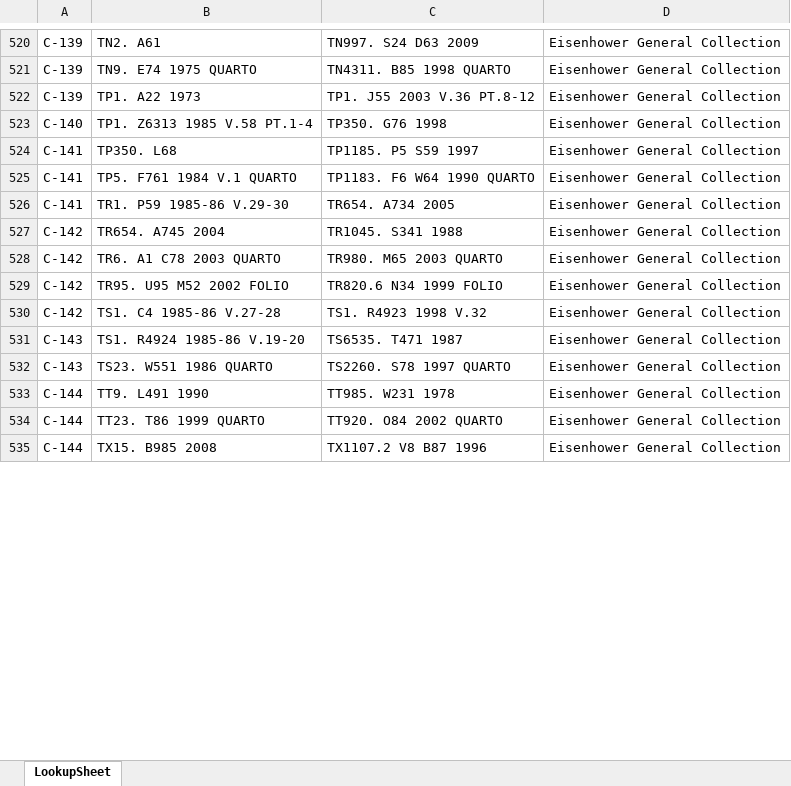
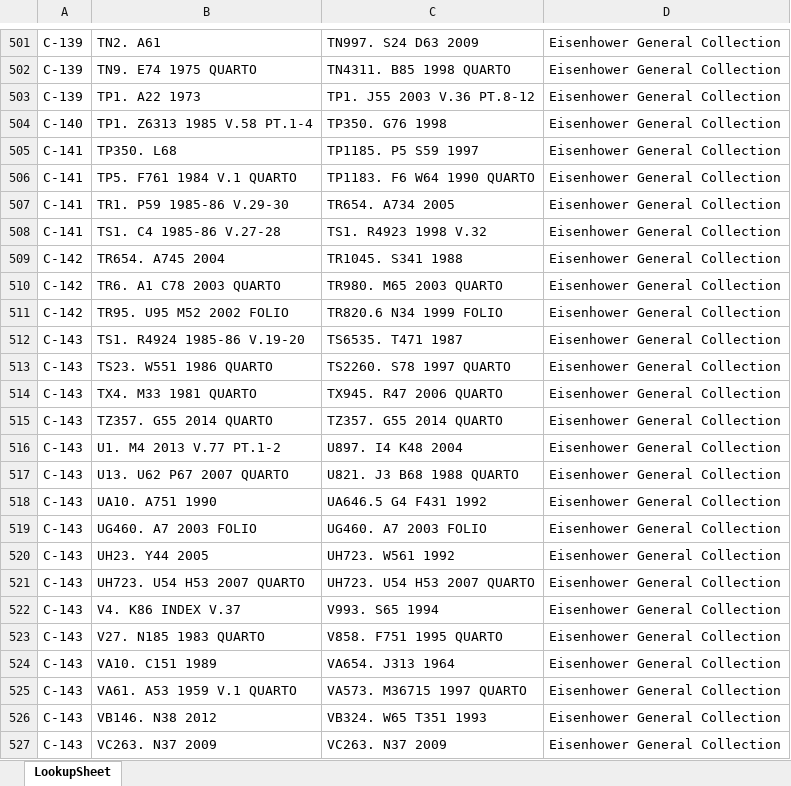
Before and after one commit to mcyzyk/GISAssessment, an Excel workbook: LookupSheet.xlsx, sheet LookupSheet, drawn as a sheet; only a part is shown, gaps mark what is left out; the shorter side is filled out with more unchanged rows; values as stored, in another font and other column widths than the file's, no borders; removed rows and columns are numbered as before the commit, all else as after; the diff covers the shown part only; the diff names each change by its address in the sheet, - before the commit and + after, or states it on an @@ line.

Commit message:
Added passthrough columns
Added passthrough columns:
NumberOfCheckouts
ItemNumber

```diff
--- a/LookupSheet.xlsx (sheet LookupSheet)
+++ b/LookupSheet.xlsx (sheet LookupSheet)
+row 508: C-141 | TS1. C4 1985-86 V.27-28 | TS1. R4923 1998 V.32 | Eisenhower General Collection
-row 530: C-142 | TS1. C4 1985-86 V.27-28 | TS1. R4923 1998 V.32 | Eisenhower General Collection
+row 514: C-143 | TX4. M33 1981 QUARTO | TX945. R47 2006 QUARTO | Eisenhower General Collection
+row 515: C-143 | TZ357. G55 2014 QUARTO | TZ357. G55 2014 QUARTO | Eisenhower General Collection
+row 516: C-143 | U1. M4 2013 V.77 PT.1-2 | U897. I4 K48 2004 | Eisenhower General Collection
+row 517: C-143 | U13. U62 P67 2007 QUARTO | U821. J3 B68 1988 QUARTO | Eisenhower General Collection
+row 518: C-143 | UA10. A751 1990 | UA646.5 G4 F431 1992 | Eisenhower General Collection
+row 519: C-143 | UG460. A7 2003 FOLIO | UG460. A7 2003 FOLIO | Eisenhower General Collection
+row 520: C-143 | UH23. Y44 2005 | UH723. W561 1992 | Eisenhower General Collection
+row 521: C-143 | UH723. U54 H53 2007 QUARTO | UH723. U54 H53 2007 QUARTO | Eisenhower General Collection
+row 522: C-143 | V4. K86 INDEX V.37 | V993. S65 1994 | Eisenhower General Collection
+row 523: C-143 | V27. N185 1983 QUARTO | V858. F751 1995 QUARTO | Eisenhower General Collection
+row 524: C-143 | VA10. C151 1989 | VA654. J313 1964 | Eisenhower General Collection
+row 525: C-143 | VA61. A53 1959 V.1 QUARTO | VA573. M36715 1997 QUARTO | Eisenhower General Collection
+row 526: C-143 | VB146. N38 2012 | VB324. W65 T351 1993 | Eisenhower General Collection
+row 527: C-143 | VC263. N37 2009 | VC263. N37 2009 | Eisenhower General Collection
```
Also changed, not shown: 71 added rows, 116 removed rows, 3 moved rows and 128 edited cells elsewhere in this sheet, 4 other files.
